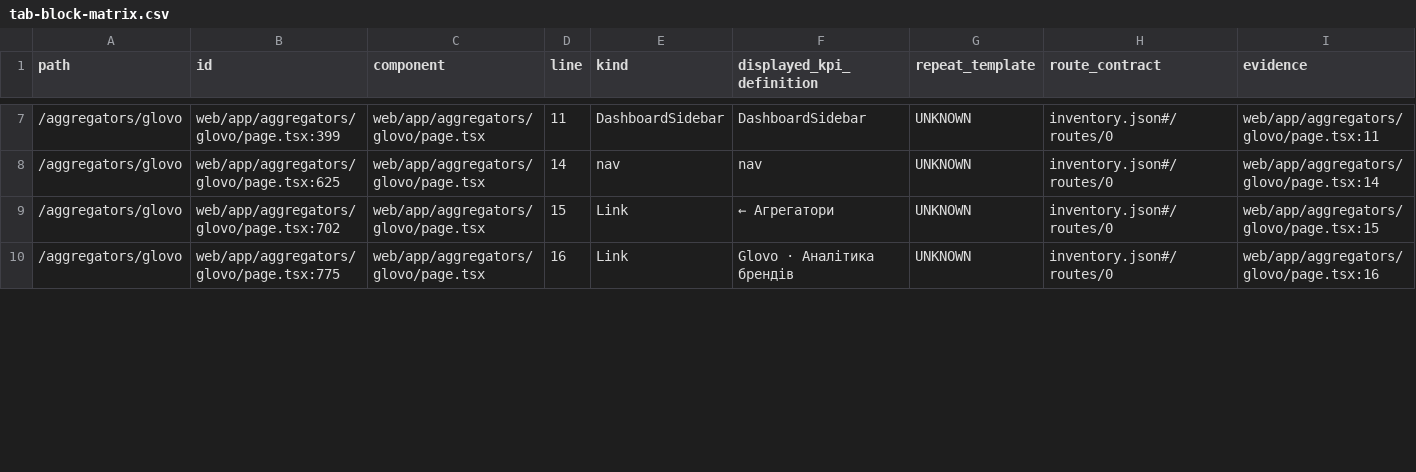
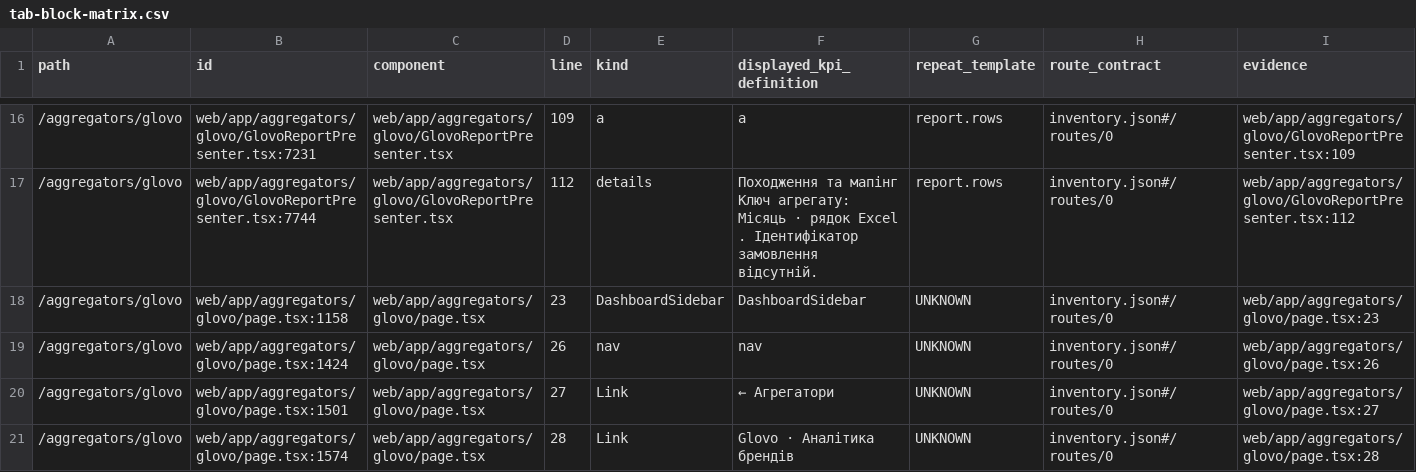
Before and after one commit to adduakiev/mystoriya-bi, a CSV file: docs/audit/2026-10-24/tab-block-matrix.csv, drawn as a sheet; only a part is shown, gaps mark what is left out; the diff covers the shown part only.

Commit message:
feat(glovo): connect private readonly source and brand drilldown

```diff
--- a/docs/audit/2026-10-24/tab-block-matrix.csv
+++ b/docs/audit/2026-10-24/tab-block-matrix.csv
@@ -7,4 +16,6 @@ path,id,component,line,kind,displayed_kpi_definition,repeat_template,route_contr
-"/aggregators/glovo","web/app/aggregators/glovo/page.tsx:399","web/app/aggregators/glovo/page.tsx","11","DashboardSidebar","DashboardSidebar","UNKNOWN","inventory.json#/routes/0","web/app/aggregators/glovo/page.tsx:11"
-"/aggregators/glovo","web/app/aggregators/glovo/page.tsx:625","web/app/aggregators/glovo/page.tsx","14","nav","nav","UNKNOWN","inventory.json#/routes/0","web/app/aggregators/glovo/page.tsx:14"
-"/aggregators/glovo","web/app/aggregators/glovo/page.tsx:702","web/app/aggregators/glovo/page.tsx","15","Link","← Агрегатори","UNKNOWN","inventory.json#/routes/0","web/app/aggregators/glovo/page.tsx:15"
-"/aggregators/glovo","web/app/aggregators/glovo/page.tsx:775","web/app/aggregators/glovo/page.tsx","16","Link","Glovo · Аналітика брендів","UNKNOWN","inventory.json#/routes/0","web/app/aggregators/glovo/page.tsx:16"
+"/aggregators/glovo","web/app/aggregators/glovo/GlovoReportPresenter.tsx:7231","web/app/aggregators/glovo/GlovoReportPresenter.tsx","109","a","a","report.rows","inventory.json#/routes/0","web/app/aggregators/glovo/GlovoReportPresenter.tsx:109"
+"/aggregators/glovo","web/app/aggregators/glovo/GlovoReportPresenter.tsx:7744","web/app/aggregators/glovo/GlovoReportPresenter.tsx","112","details","Походження та мапінг Ключ агрегату: Місяць · рядок Excel . Ідентифікатор замовлення відсутній.","report.rows","inventory.json#/routes/0","web/app/aggregators/glovo/GlovoReportPresenter.tsx:112"
+"/aggregators/glovo","web/app/aggregators/glovo/page.tsx:1158","web/app/aggregators/glovo/page.tsx","23","DashboardSidebar","DashboardSidebar","UNKNOWN","inventory.json#/routes/0","web/app/aggregators/glovo/page.tsx:23"
+"/aggregators/glovo","web/app/aggregators/glovo/page.tsx:1424","web/app/aggregators/glovo/page.tsx","26","nav","nav","UNKNOWN","inventory.json#/routes/0","web/app/aggregators/glovo/page.tsx:26"
+"/aggregators/glovo","web/app/aggregators/glovo/page.tsx:1501","web/app/aggregators/glovo/page.tsx","27","Link","← Агрегатори","UNKNOWN","inventory.json#/routes/0","web/app/aggregators/glovo/page.tsx:27"
+"/aggregators/glovo","web/app/aggregators/glovo/page.tsx:1574","web/app/aggregators/glovo/page.tsx","28","Link","Glovo · Аналітика брендів","UNKNOWN","inventory.json#/routes/0","web/app/aggregators/glovo/page.tsx:28"
```
Also changed, not shown: 10 added rows and 30 edited cells elsewhere in this file, 15 other files.
